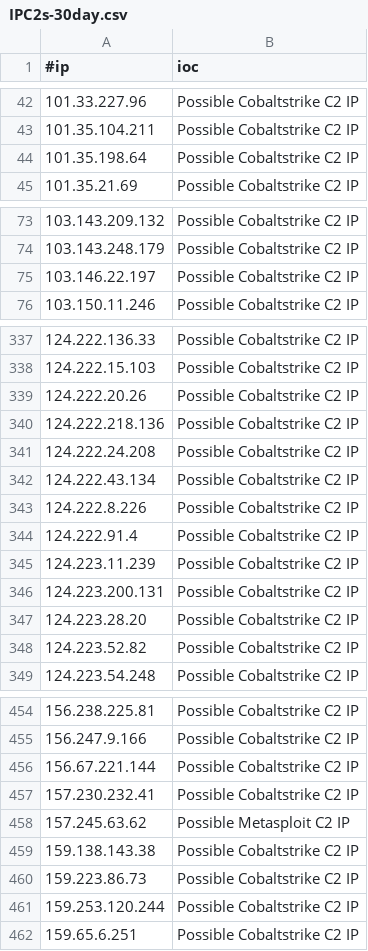
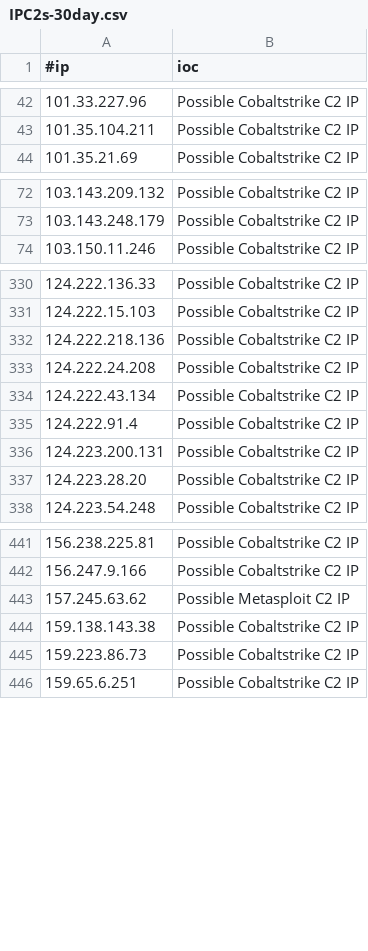
Before and after one commit to VictorCuralea/public-threat-intel-feeds, a CSV file: rawdata/c2intelfeeds/IPC2s-30day.csv, drawn as a sheet; only a part is shown, gaps mark what is left out; the diff covers the shown part only.

Commit message:
automated data update, cron

```diff
--- a/rawdata/c2intelfeeds/IPC2s-30day.csv
+++ b/rawdata/c2intelfeeds/IPC2s-30day.csv
@@ -43,3 +43,2 @@
 101.35.104.211,Possible Cobaltstrike C2 IP
-101.35.198.64,Possible Cobaltstrike C2 IP
 101.35.21.69,Possible Cobaltstrike C2 IP
@@ -74,3 +73,2 @@
 103.143.248.179,Possible Cobaltstrike C2 IP
-103.146.22.197,Possible Cobaltstrike C2 IP
 103.150.11.246,Possible Cobaltstrike C2 IP
@@ -338,3 +331,2 @@
 124.222.15.103,Possible Cobaltstrike C2 IP
-124.222.20.26,Possible Cobaltstrike C2 IP
 124.222.218.136,Possible Cobaltstrike C2 IP
@@ -342,8 +334,5 @@
 124.222.43.134,Possible Cobaltstrike C2 IP
-124.222.8.226,Possible Cobaltstrike C2 IP
 124.222.91.4,Possible Cobaltstrike C2 IP
-124.223.11.239,Possible Cobaltstrike C2 IP
 124.223.200.131,Possible Cobaltstrike C2 IP
 124.223.28.20,Possible Cobaltstrike C2 IP
-124.223.52.82,Possible Cobaltstrike C2 IP
 124.223.54.248,Possible Cobaltstrike C2 IP
@@ -455,4 +442,2 @@
 156.247.9.166,Possible Cobaltstrike C2 IP
-156.67.221.144,Possible Cobaltstrike C2 IP
-157.230.232.41,Possible Cobaltstrike C2 IP
 157.245.63.62,Possible Metasploit C2 IP
@@ -460,3 +445,2 @@
 159.223.86.73,Possible Cobaltstrike C2 IP
-159.253.120.244,Possible Cobaltstrike C2 IP
 159.65.6.251,Possible Cobaltstrike C2 IP
```
Also changed, not shown: 13 removed rows elsewhere in this file, rawdata/c2intelfeeds/domainC2s-30day-filter-abused.csv, rawdata/c2intelfeeds/domainC2s.csv, 30 other files.
